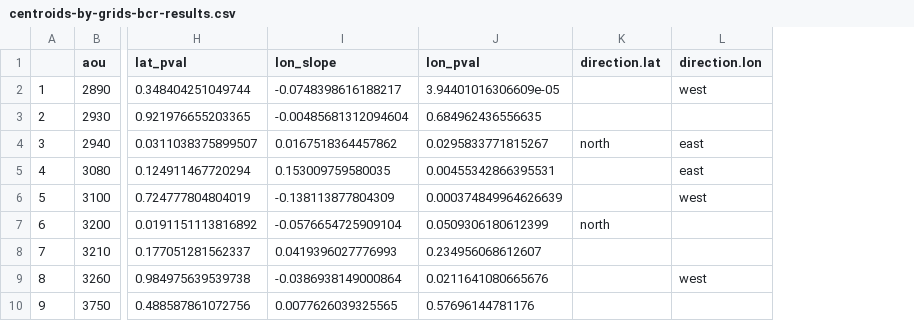
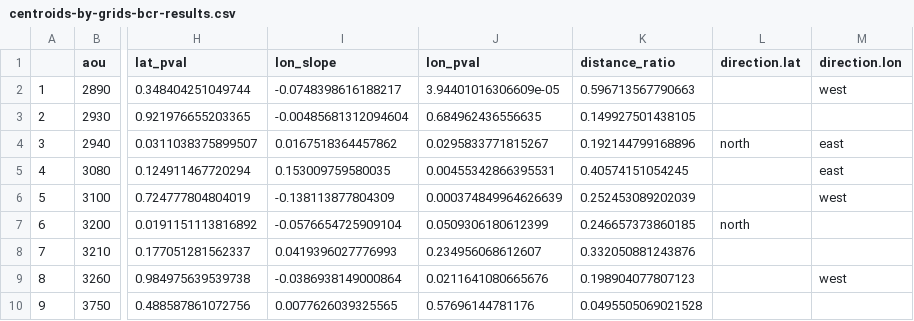
Before and after one commit to gdicecco/bbs-centroid, a CSV file: centroids-by-grids-bcr/centroids-by-grids-bcr-results.csv, drawn as a sheet; only a part is shown, gaps mark what is left out; the diff names each change by its address in the sheet, - before the commit and + after, or states it on an @@ line.

Commit message:
Calculate distance ratio

```diff
--- a/centroids-by-grids-bcr/centroids-by-grids-bcr-results.csv
+++ b/centroids-by-grids-bcr/centroids-by-grids-bcr-results.csv
+column K (distance_ratio), rows 2-10: 0.596713567790663 | 0.149927501438105 | 0.192144799168896 | 0.40574151054245 | 0.252453089202039 | 0.246657373860185 | 0.332050881243876 | 0.198904077807123 | 0.0495505069021528
```
Also changed, not shown: centroids-by-grids-bcr/results-bcr-summarized.csv, centroids-by-grids/centroids-by-grids-results.csv, 4 other files.
